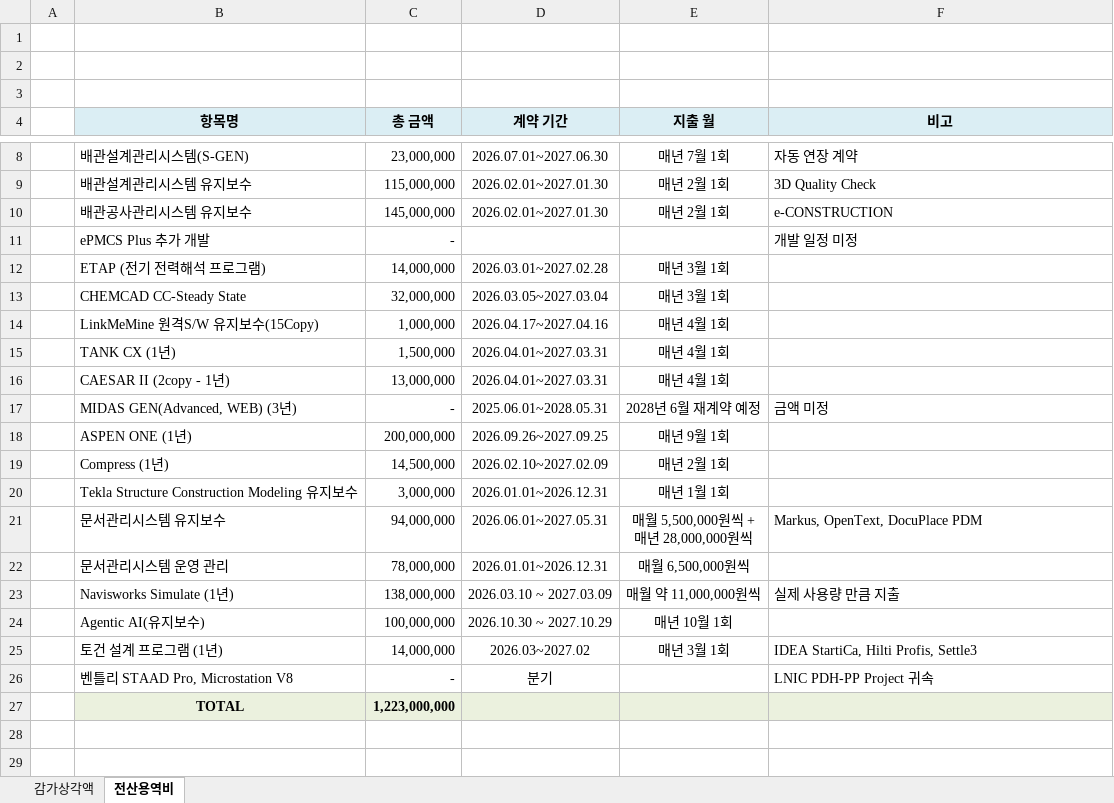
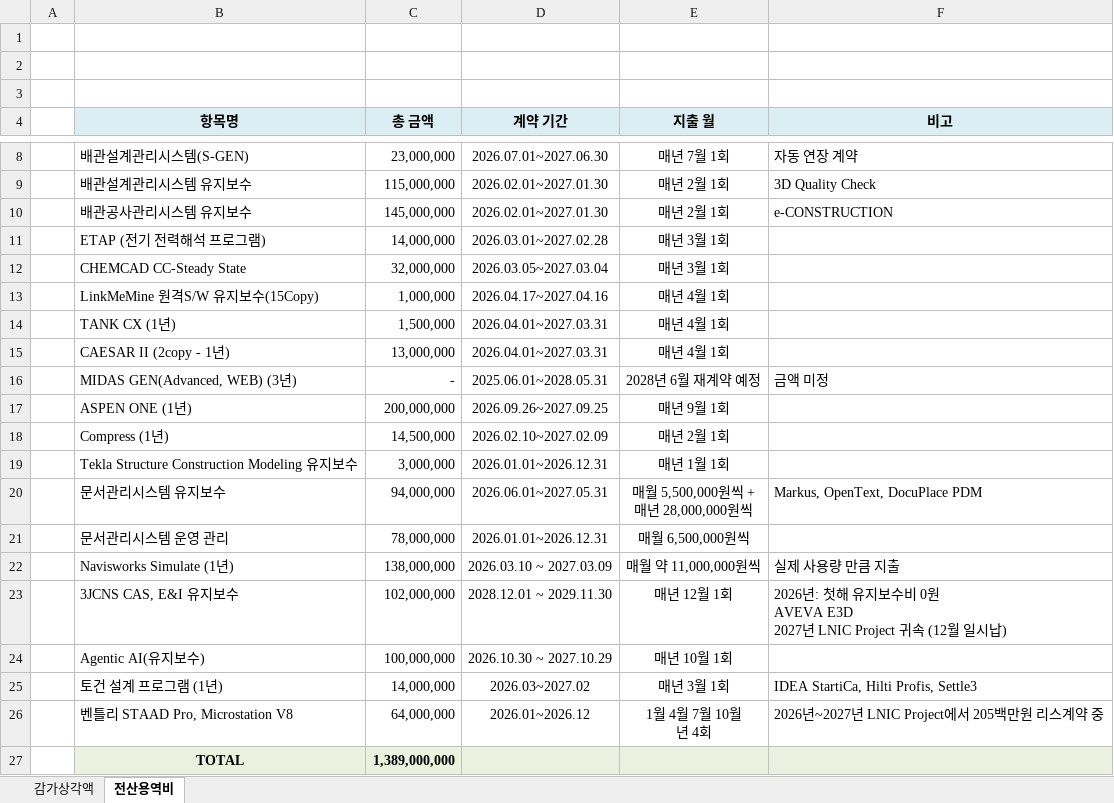
Before and after one commit to ljwk2002-creator/it-system-cost-dashboard, an Excel workbook: data/current.xlsx, sheet 전산용역비, drawn as a sheet; only a part is shown, gaps mark what is left out; values as stored, in another font and other column widths than the file's, no borders; removed rows and columns are numbered as before the commit, all else as after; ↵ is a line break in a cell; the diff names each change by its address in the sheet, - before the commit and + after, or states it on an @@ line.

```diff
--- a/data/current.xlsx (sheet 전산용역비)
+++ b/data/current.xlsx (sheet 전산용역비)
-row 11:  | ePMCS Plus 추가 개발 | - |  |  | 개발 일정 미정
+row 23:  | 3JCNS CAS, E&I 유지보수 | 102,000,000 | 2028.12.01 ~ 2029.11.30 | 매년 12월 1회 | 2026년: 첫해 유지보수비 0원 ↵ AVEVA E3D ↵ 2027년 LNIC Project 귀속 (12월 일시납)
-C26 (총 금액): -
+C26 (총 금액): 64,000,000
-D26 (계약 기간): 분기
+D26 (계약 기간): 2026.01~2026.12
-E26 (지출 월): (empty)
+E26 (지출 월): 1월 4월 7월 10월 ↵ 년 4회
-F26 (비고): LNIC PDH-PP Project 귀속
+F26 (비고): 2026년~2027년 LNIC Project에서 205백만원 리스계약 중
-C27 (총 금액): 1,223,000,000
+C27 (총 금액): 1,389,000,000
```
Also changed, not shown: sheet 감가상각액, 9 other files.
